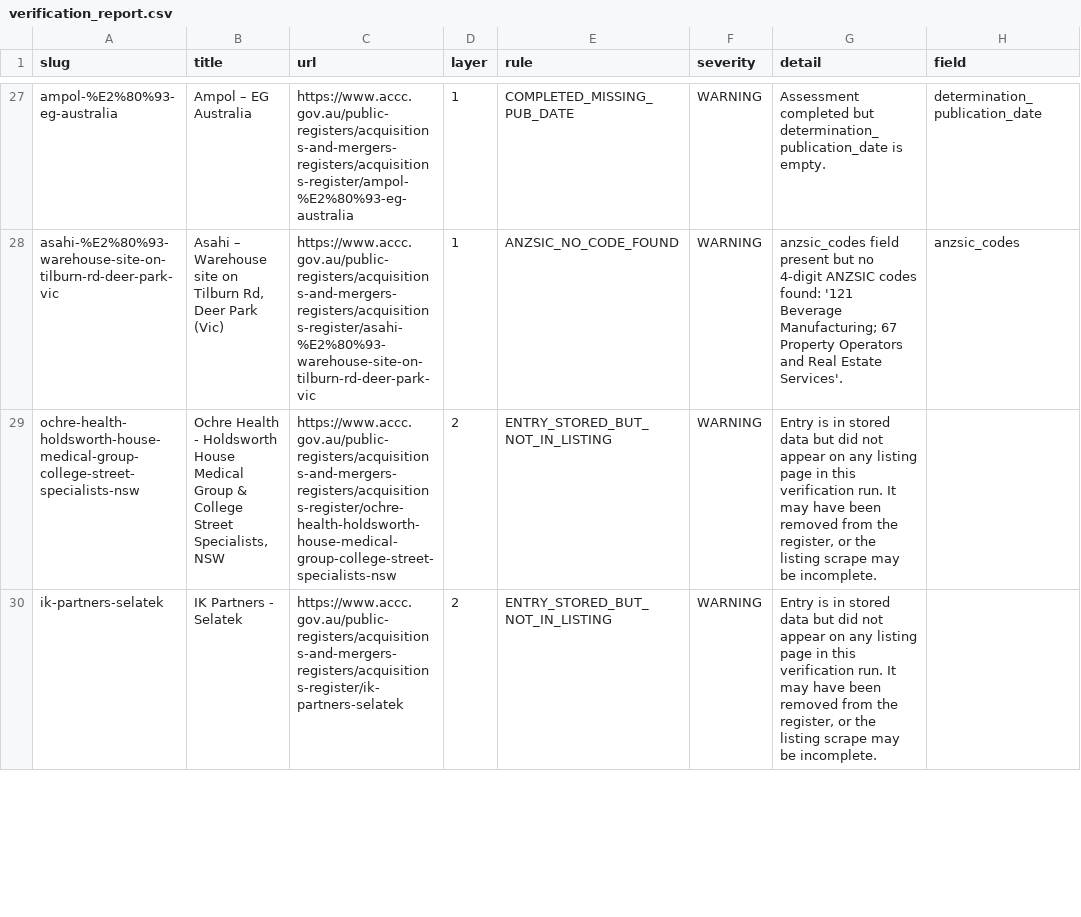
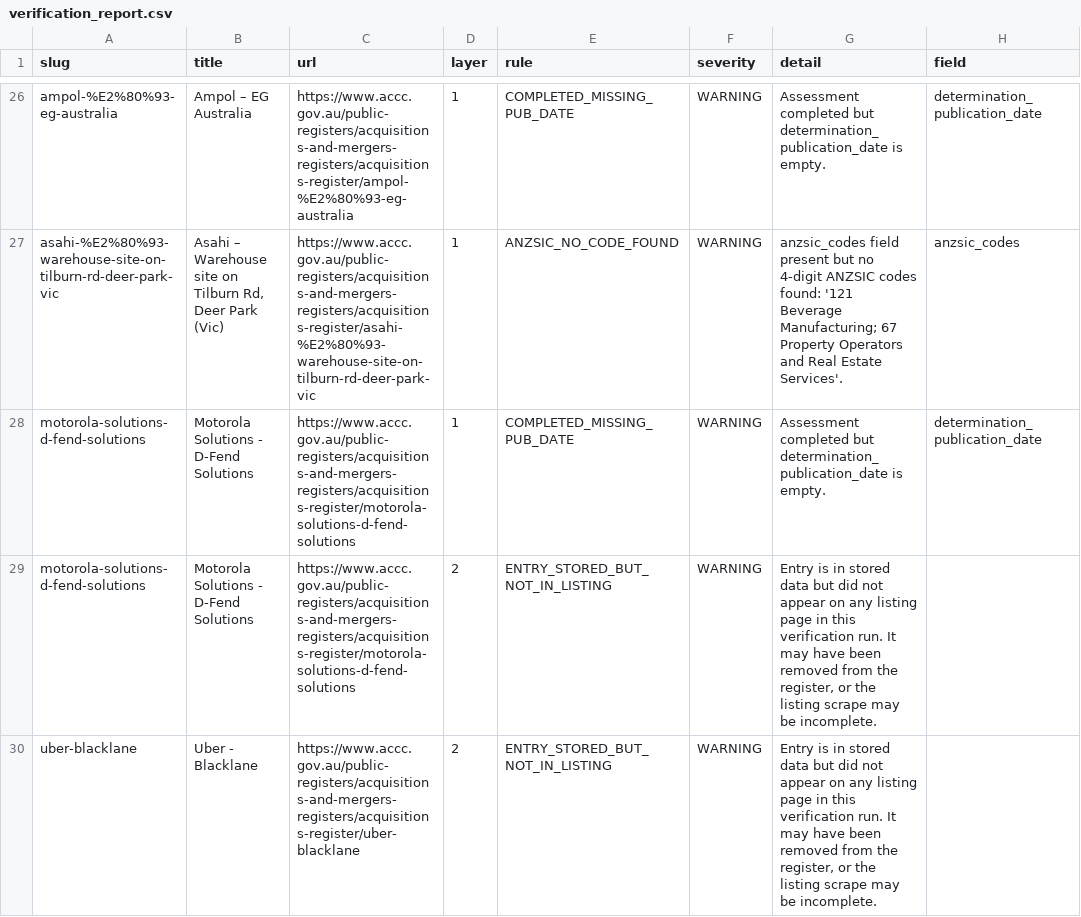
Before and after one commit to Test0112358/notification-check, a CSV file: data/verification_report.csv, drawn as a sheet; only a part is shown, gaps mark what is left out; the diff covers the shown part only; the diff names each change by its address in the sheet, - before the commit and + after, or states it on an @@ line.

```diff
--- a/data/verification_report.csv
+++ b/data/verification_report.csv
@@ row 16 moved to row 28: motorola-solutions-d-fend-solutions @@
-A29 (slug): ochre-health-holdsworth-house-medical-group-college-street-specialists-nsw
+A29 (slug): motorola-solutions-d-fend-solutions
-B29 (title): Ochre Health - Holdsworth House Medical Group & College Street Specialists, NSW
+B29 (title): Motorola Solutions - D-Fend Solutions
-C29 (url): https://www.accc.gov.au/public-registers/acquisitions-and-mergers-registers/acquisitions-register/ochre-health-holdsworth-house-medical-group-college-street-specialists-nsw
+C29 (url): https://www.accc.gov.au/public-registers/acquisitions-and-mergers-registers/acquisitions-register/motorola-solutions-d-fend-solutions
-A30 (slug): ik-partners-selatek
+A30 (slug): uber-blacklane
-B30 (title): IK Partners - Selatek
+B30 (title): Uber - Blacklane
-C30 (url): https://www.accc.gov.au/public-registers/acquisitions-and-mergers-registers/acquisitions-register/ik-partners-selatek
+C30 (url): https://www.accc.gov.au/public-registers/acquisitions-and-mergers-registers/acquisitions-register/uber-blacklane
```
Also changed, not shown: 9 edited cells elsewhere in this file, 2 other files.
